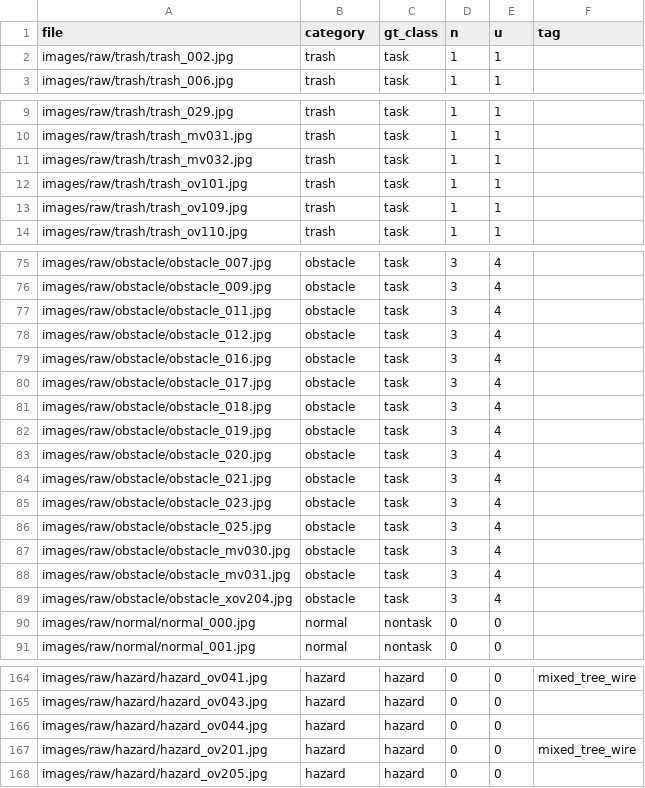
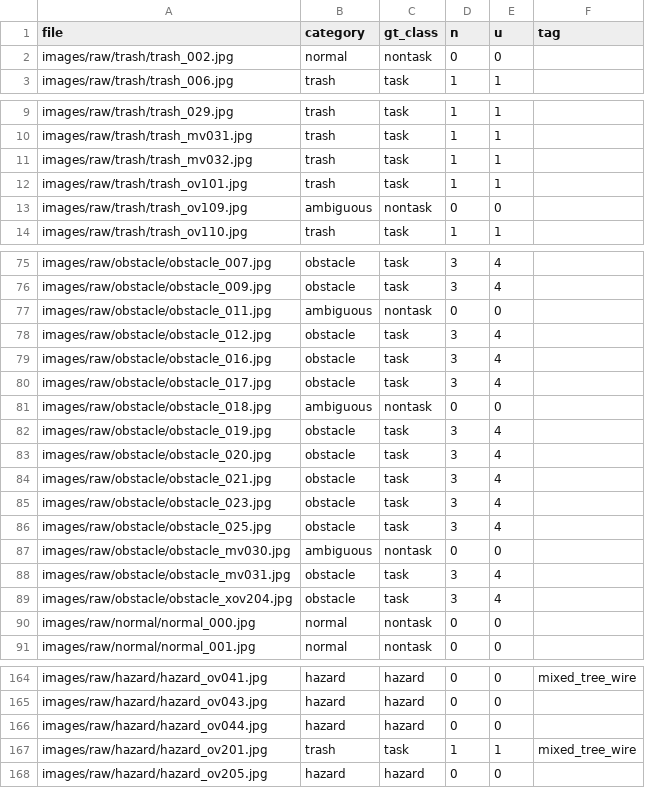
Before and after one commit to Mingyulee-qweasd/patrol, a CSV file: p0/labels.csv, drawn as a sheet; only a part is shown, gaps mark what is left out.

```diff
--- a/p0/labels.csv
+++ b/p0/labels.csv
@@ -1,3 +1,3 @@
 file,category,gt_class,n,u,tag
-images/raw/trash/trash_002.jpg,trash,task,1,1,
+images/raw/trash/trash_002.jpg,normal,nontask,0,0,
 images/raw/trash/trash_006.jpg,trash,task,1,1,
@@ -12,3 +12,3 @@ images/raw/trash/trash_mv032.jpg,trash,task,1,1,
 images/raw/trash/trash_ov101.jpg,trash,task,1,1,
-images/raw/trash/trash_ov109.jpg,trash,task,1,1,
+images/raw/trash/trash_ov109.jpg,ambiguous,nontask,0,0,
 images/raw/trash/trash_ov110.jpg,trash,task,1,1,
@@ -76,3 +76,3 @@ images/raw/obstacle/obstacle_007.jpg,obstacle,task,3,4,
 images/raw/obstacle/obstacle_009.jpg,obstacle,task,3,4,
-images/raw/obstacle/obstacle_011.jpg,obstacle,task,3,4,
+images/raw/obstacle/obstacle_011.jpg,ambiguous,nontask,0,0,
 images/raw/obstacle/obstacle_012.jpg,obstacle,task,3,4,
@@ -80,3 +80,3 @@ images/raw/obstacle/obstacle_016.jpg,obstacle,task,3,4,
 images/raw/obstacle/obstacle_017.jpg,obstacle,task,3,4,
-images/raw/obstacle/obstacle_018.jpg,obstacle,task,3,4,
+images/raw/obstacle/obstacle_018.jpg,ambiguous,nontask,0,0,
 images/raw/obstacle/obstacle_019.jpg,obstacle,task,3,4,
@@ -86,3 +86,3 @@ images/raw/obstacle/obstacle_023.jpg,obstacle,task,3,4,
 images/raw/obstacle/obstacle_025.jpg,obstacle,task,3,4,
-images/raw/obstacle/obstacle_mv030.jpg,obstacle,task,3,4,
+images/raw/obstacle/obstacle_mv030.jpg,ambiguous,nontask,0,0,
 images/raw/obstacle/obstacle_mv031.jpg,obstacle,task,3,4,
@@ -166,3 +166,3 @@ images/raw/hazard/hazard_ov043.jpg,hazard,hazard,0,0,
 images/raw/hazard/hazard_ov044.jpg,hazard,hazard,0,0,
-images/raw/hazard/hazard_ov201.jpg,hazard,hazard,0,0,mixed_tree_wire
+images/raw/hazard/hazard_ov201.jpg,trash,task,1,1,mixed_tree_wire
 images/raw/hazard/hazard_ov205.jpg,hazard,hazard,0,0,
```
Also changed, not shown: 1 other file.
